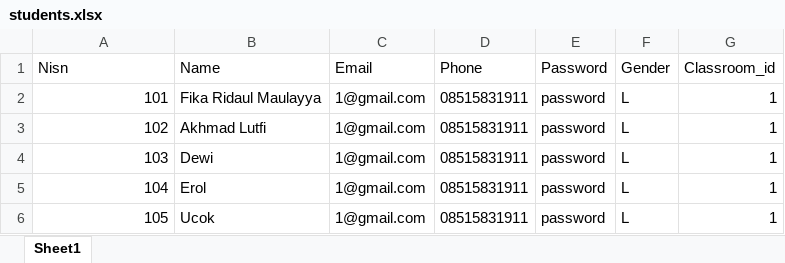
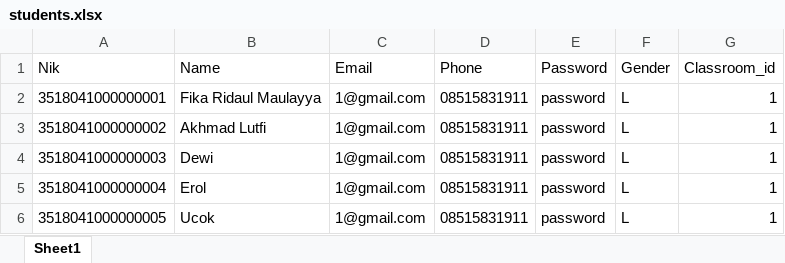
Before and after one commit to R4kaaa/cbt, an Excel workbook: public/assets/excel/students.xlsx, sheet Sheet1, drawn as a sheet; values as stored, in another font and other column widths than the file's, no borders; the diff names each change by its address in the sheet, - before the commit and + after, or states it on an @@ line.

```diff
--- a/public/assets/excel/students.xlsx (sheet Sheet1)
+++ b/public/assets/excel/students.xlsx (sheet Sheet1)
-A1: Nisn
+A1: Nik
-A2 (Nik): 101
+A2 (Nik): 3518041000000001
-A3 (Nik): 102
+A3 (Nik): 3518041000000002
-A4 (Nik): 103
+A4 (Nik): 3518041000000003
-A5 (Nik): 104
+A5 (Nik): 3518041000000004
-A6 (Nik): 105
+A6 (Nik): 3518041000000005
```
Also changed, not shown: 51 other files.
